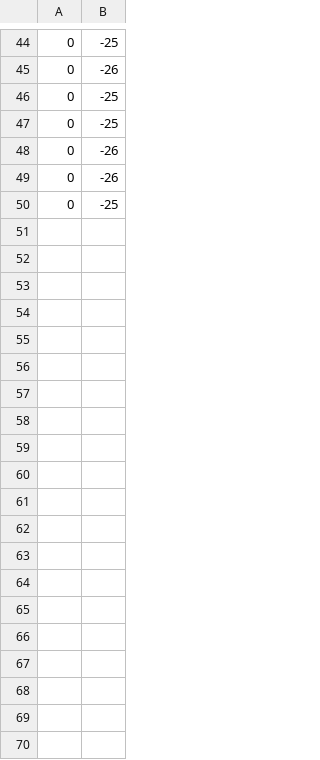
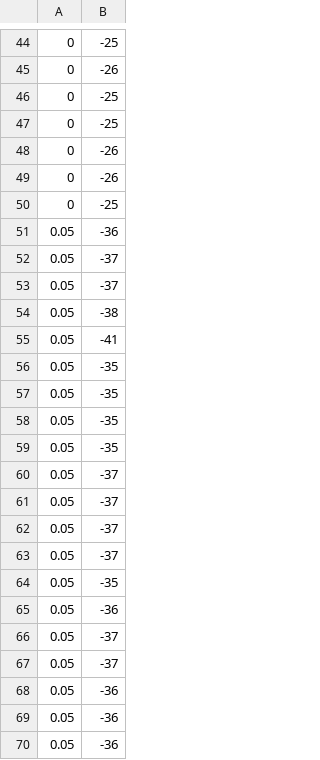
Before and after one commit to karimGeh/RSSI-to-Distance-Model-for-ESP32-Bluetooth-Antenna, a CSV file: src/data/1.csv, drawn as a sheet; only a part is shown, gaps mark what is left out; the diff covers the shown part only; the diff names each change by its address in the sheet, - before the commit and + after, or states it on an @@ line.

Commit message:
update example

```diff
--- a/src/data/1.csv
+++ b/src/data/1.csv
+row 51: 0.05 | -36
+row 52: 0.05 | -37
+row 53: 0.05 | -37
+row 54: 0.05 | -38
+row 55: 0.05 | -41
+row 56: 0.05 | -35
+row 57: 0.05 | -35
+row 58: 0.05 | -35
+row 59: 0.05 | -35
+row 60: 0.05 | -37
+row 61: 0.05 | -37
+row 62: 0.05 | -37
+row 63: 0.05 | -37
+row 64: 0.05 | -35
+row 65: 0.05 | -36
+row 66: 0.05 | -37
+row 67: 0.05 | -37
+row 68: 0.05 | -36
+row 69: 0.05 | -36
+row 70: 0.05 | -36
```
Also changed, not shown: 30 added rows elsewhere in this file.
